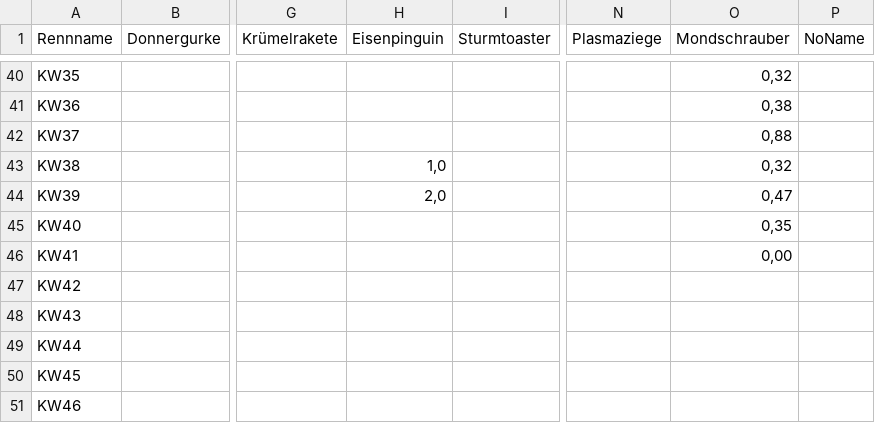
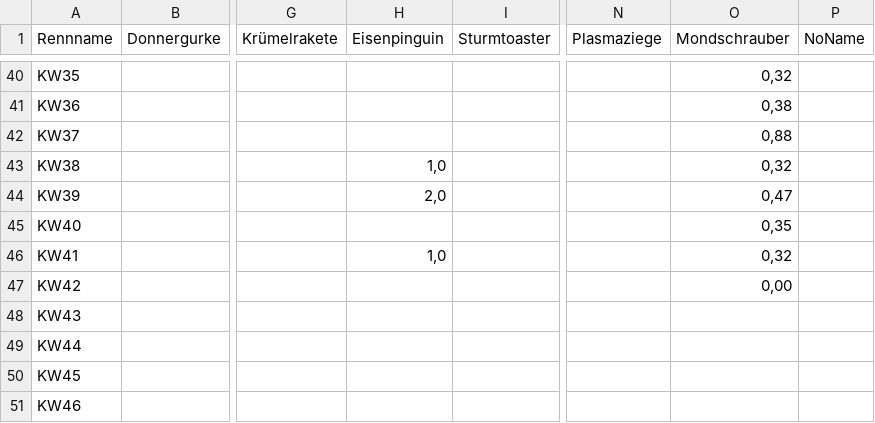
Before and after one commit to christianknoll-create/workflows, a TSV file: daten.tsv, drawn as a sheet; only a part is shown, gaps mark what is left out; the diff names each change by its address in the sheet, - before the commit and + after, or states it on an @@ line.

```diff
--- a/daten.tsv
+++ b/daten.tsv
-H46 (Eisenpinguin): (empty)
+H46 (Eisenpinguin): 1,0
-O46 (Mondschrauber): 0,00
+O46 (Mondschrauber): 0,32
-O47 (Mondschrauber): (empty)
+O47 (Mondschrauber): 0,00
```
